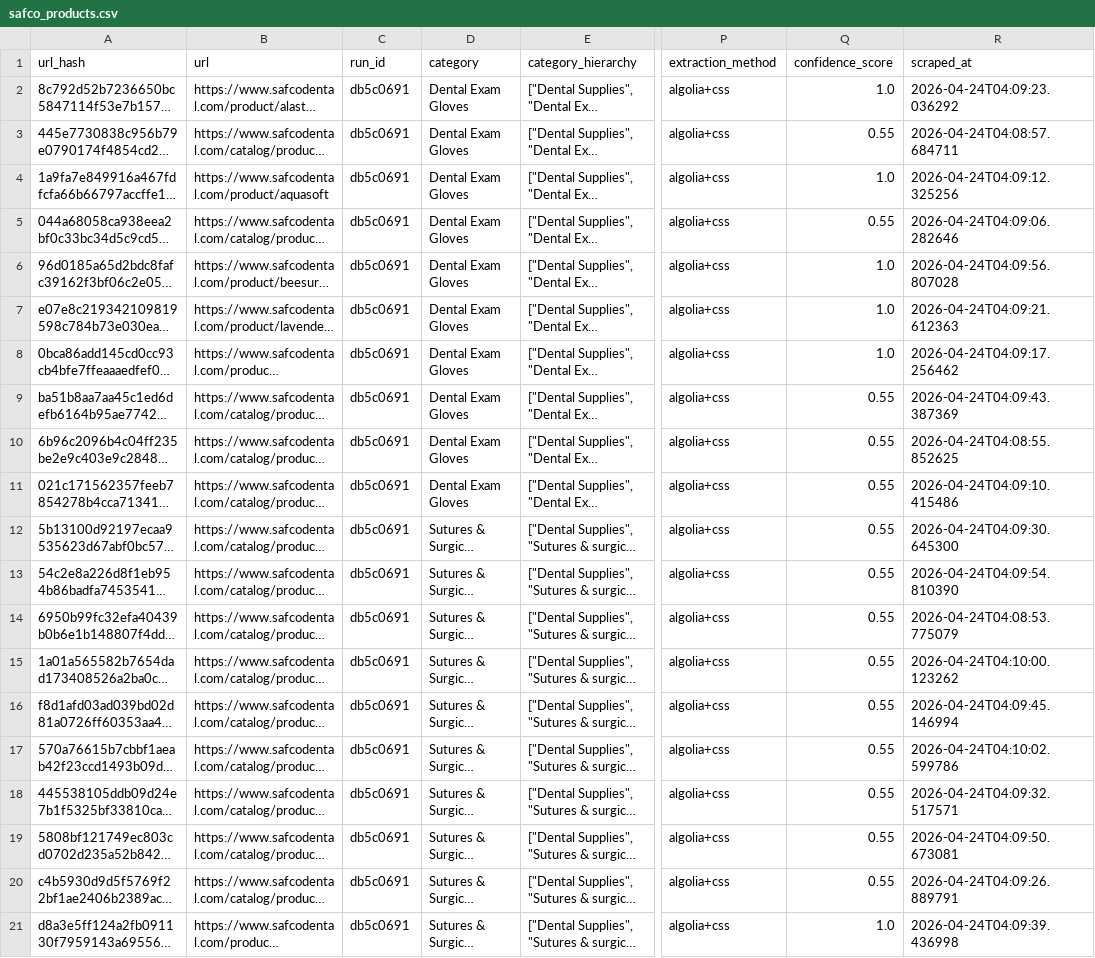
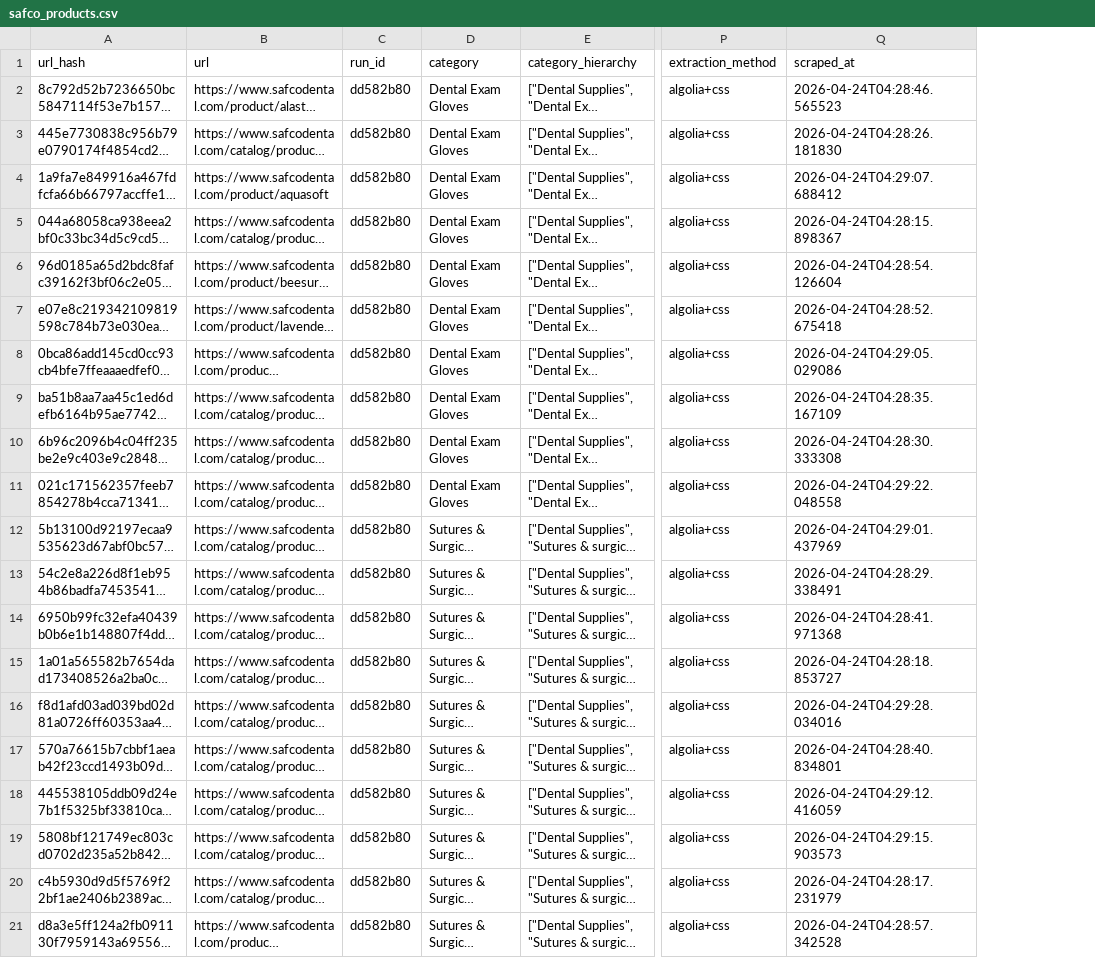
Before and after one commit to WoodyChang21/frontier_dental-test, a CSV file: output/safco_products.csv, drawn as a sheet; only a part is shown, gaps mark what is left out; long unchanged cells end in …; removed rows and columns are numbered as before the commit, all else as after; the diff names each change by its address in the sheet, - before the commit and + after, or states it on an @@ line.

```diff
--- a/output/safco_products.csv
+++ b/output/safco_products.csv
-column Q (confidence_score), rows 2-21: 1.0 | 0.55 | 1.0 | 0.55 | 1.0 | 1.0 | 1.0 | 0.55 | 0.55 | 0.55 | 0.55 | 0.55 | 0.55 | 0.55 | 0.55 | 0.55 | 0.55 | 0.55 | 0.55 | 1.0
-C2:C21 (run_id): db5c0691
+C2:C21 (run_id): dd582b80
-Q2 (scraped_at): 2026-04-24T04:09:23.036292
+Q2 (scraped_at): 2026-04-24T04:28:46.565523
-Q3 (scraped_at): 2026-04-24T04:08:57.684711
+Q3 (scraped_at): 2026-04-24T04:28:26.181830
-Q4 (scraped_at): 2026-04-24T04:09:12.325256
+Q4 (scraped_at): 2026-04-24T04:29:07.688412
-Q5 (scraped_at): 2026-04-24T04:09:06.282646
+Q5 (scraped_at): 2026-04-24T04:28:15.898367
-Q6 (scraped_at): 2026-04-24T04:09:56.807028
+Q6 (scraped_at): 2026-04-24T04:28:54.126604
-Q7 (scraped_at): 2026-04-24T04:09:21.612363
+Q7 (scraped_at): 2026-04-24T04:28:52.675418
-Q8 (scraped_at): 2026-04-24T04:09:17.256462
+Q8 (scraped_at): 2026-04-24T04:29:05.029086
-Q9 (scraped_at): 2026-04-24T04:09:43.387369
+Q9 (scraped_at): 2026-04-24T04:28:35.167109
-Q10 (scraped_at): 2026-04-24T04:08:55.852625
+Q10 (scraped_at): 2026-04-24T04:28:30.333308
-Q11 (scraped_at): 2026-04-24T04:09:10.415486
+Q11 (scraped_at): 2026-04-24T04:29:22.048558
-Q12 (scraped_at): 2026-04-24T04:09:30.645300
+Q12 (scraped_at): 2026-04-24T04:29:01.437969
-Q13 (scraped_at): 2026-04-24T04:09:54.810390
+Q13 (scraped_at): 2026-04-24T04:28:29.338491
-Q14 (scraped_at): 2026-04-24T04:08:53.775079
+Q14 (scraped_at): 2026-04-24T04:28:41.971368
-Q15 (scraped_at): 2026-04-24T04:10:00.123262
+Q15 (scraped_at): 2026-04-24T04:28:18.853727
-Q16 (scraped_at): 2026-04-24T04:09:45.146994
+Q16 (scraped_at): 2026-04-24T04:29:28.034016
-Q17 (scraped_at): 2026-04-24T04:10:02.599786
+Q17 (scraped_at): 2026-04-24T04:28:40.834801
-Q18 (scraped_at): 2026-04-24T04:09:32.517571
+Q18 (scraped_at): 2026-04-24T04:29:12.416059
-Q19 (scraped_at): 2026-04-24T04:09:50.673081
+Q19 (scraped_at): 2026-04-24T04:29:15.903573
-Q20 (scraped_at): 2026-04-24T04:09:26.889791
+Q20 (scraped_at): 2026-04-24T04:28:17.231979
-Q21 (scraped_at): 2026-04-24T04:09:39.436998
+Q21 (scraped_at): 2026-04-24T04:28:57.342528
```
Also changed, not shown: 9 other files.
